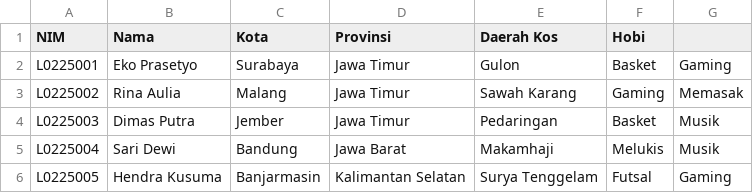
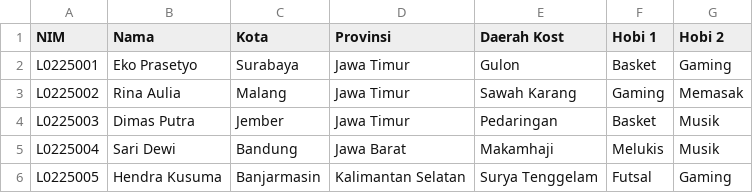
Before and after one commit to hixmatiar/UNS_Maba_Guide, a CSV file: DataMahasiswa.csv, drawn as a sheet; only a part is shown.

Commit message:
update dataset

```diff
--- a/DataMahasiswa.csv
+++ b/DataMahasiswa.csv
@@ -1,2 +1,2 @@
-NIM,Nama,Kota,Provinsi,Daerah Kos, Hobi
+NIM,Nama,Kota,Provinsi,Daerah Kost,Hobi 1,Hobi 2
 L0225001,Eko Prasetyo,Surabaya, Jawa Timur,Gulon,Basket,Gaming
```
